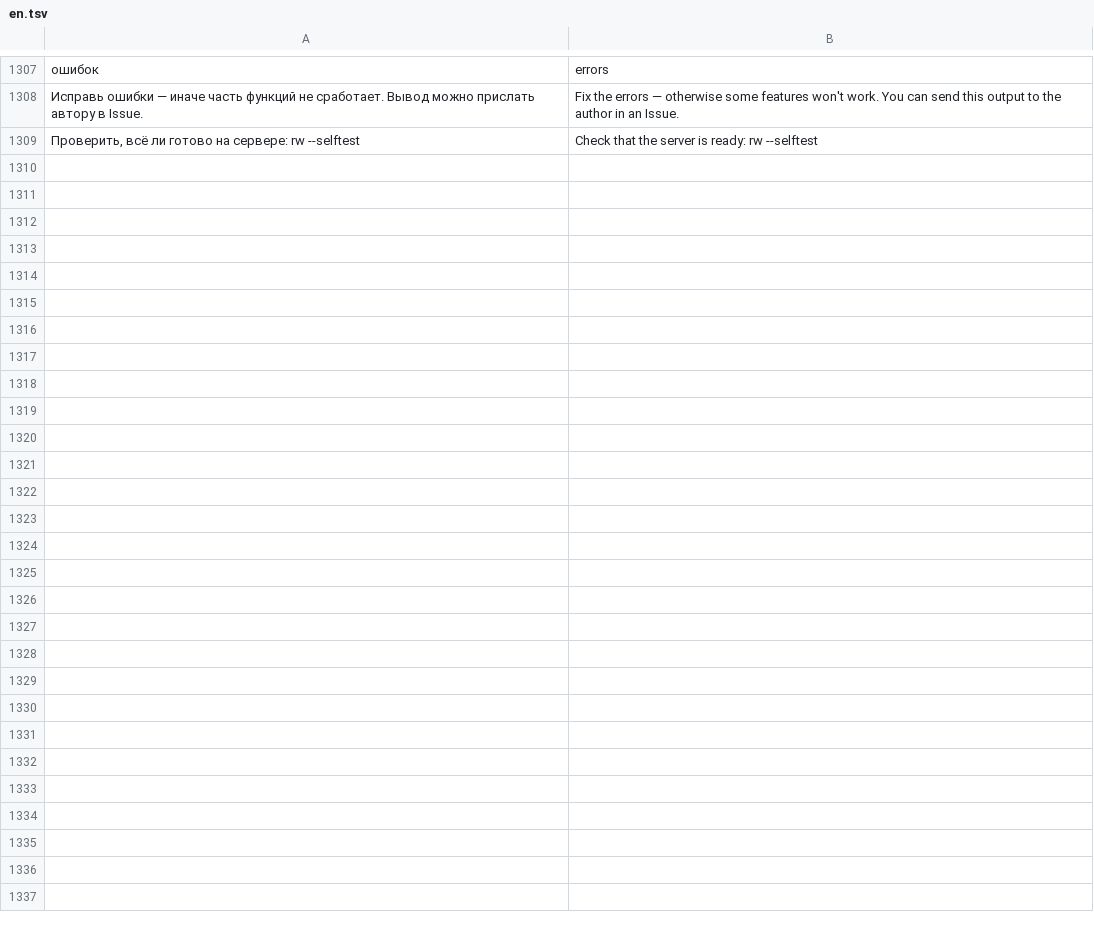
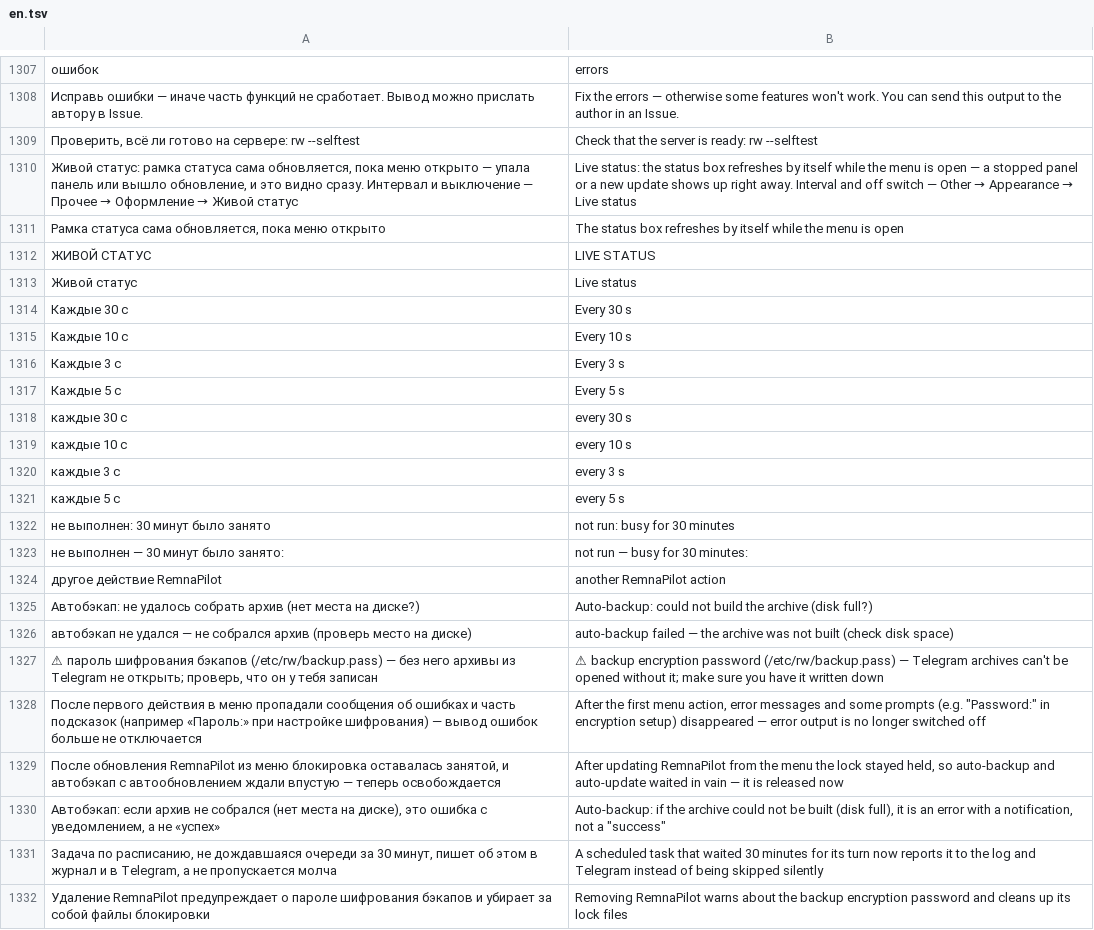
Before and after one commit to Dubstep2004/RemnaPilot, a TSV file: src/i18n/en.tsv, drawn as a sheet; only a part is shown, gaps mark what is left out; the diff names each change by its address in the sheet, - before the commit and + after, or states it on an @@ line.

```diff
--- a/src/i18n/en.tsv
+++ b/src/i18n/en.tsv
+row 1310: Живой статус: рамка статуса сама обновляется, пока меню открыто — упала панель или вышло обновление, и это видно сразу. Интервал и выключение — Прочее → Оформление → Живой статус | Live status: the status box refreshes by itself while the menu is open — a stopped panel or a new update shows up right away. Interval and off switch — Other → Appearance → Live status
+row 1311: Рамка статуса сама обновляется, пока меню открыто | The status box refreshes by itself while the menu is open
+row 1312: ЖИВОЙ СТАТУС | LIVE STATUS
+row 1313: Живой статус | Live status
+row 1314: Каждые 30 с | Every 30 s
+row 1315: Каждые 10 с | Every 10 s
+row 1316: Каждые 3 с | Every 3 s
+row 1317: Каждые 5 с | Every 5 s
+row 1318: каждые 30 с | every 30 s
+row 1319: каждые 10 с | every 10 s
+row 1320: каждые 3 с | every 3 s
+row 1321: каждые 5 с | every 5 s
+row 1322: не выполнен: 30 минут было занято | not run: busy for 30 minutes
+row 1323: не выполнен — 30 минут было занято: | not run — busy for 30 minutes:
+row 1324: другое действие RemnaPilot | another RemnaPilot action
+row 1325: Автобэкап: не удалось собрать архив (нет места на диске?) | Auto-backup: could not build the archive (disk full?)
+row 1326: автобэкап не удался — не собрался архив (проверь место на диске) | auto-backup failed — the archive was not built (check disk space)
+row 1327: ⚠ пароль шифрования бэкапов (/etc/rw/backup.pass) — без него архивы из Telegram не открыть; проверь, что он у тебя записан | ⚠ backup encryption password (/etc/rw/backup.pass) — Telegram archives can't be opened without it; make sure you have it written down
+row 1328: После первого действия в меню пропадали сообщения об ошибках и часть подсказок (например «Пароль:» при настройке шифрования) — вывод ошибок больше не отключается | After the first menu action, error messages and some prompts (e.g. "Password:" in encryption setup) disappeared — error output is no longer switched off
+row 1329: После обновления RemnaPilot из меню блокировка оставалась занятой, и автобэкап с автообновлением ждали впустую — теперь освобождается | After updating RemnaPilot from the menu the lock stayed held, so auto-backup and auto-update waited in vain — it is released now
+row 1330: Автобэкап: если архив не собрался (нет места на диске), это ошибка с уведомлением, а не «успех» | Auto-backup: if the archive could not be built (disk full), it is an error with a notification, not a "success"
+row 1331: Задача по расписанию, не дождавшаяся очереди за 30 минут, пишет об этом в журнал и в Telegram, а не пропускается молча | A scheduled task that waited 30 minutes for its turn now reports it to the log and Telegram instead of being skipped silently
+row 1332: Удаление RemnaPilot предупреждает о пароле шифрования бэкапов и убирает за собой файлы блокировки | Removing RemnaPilot warns about the backup encryption password and cleans up its lock files
```
Also changed, not shown: 16 other files.
